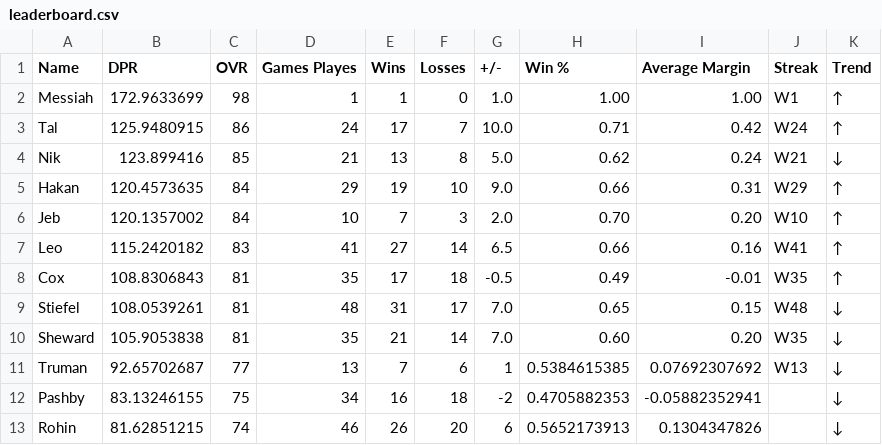
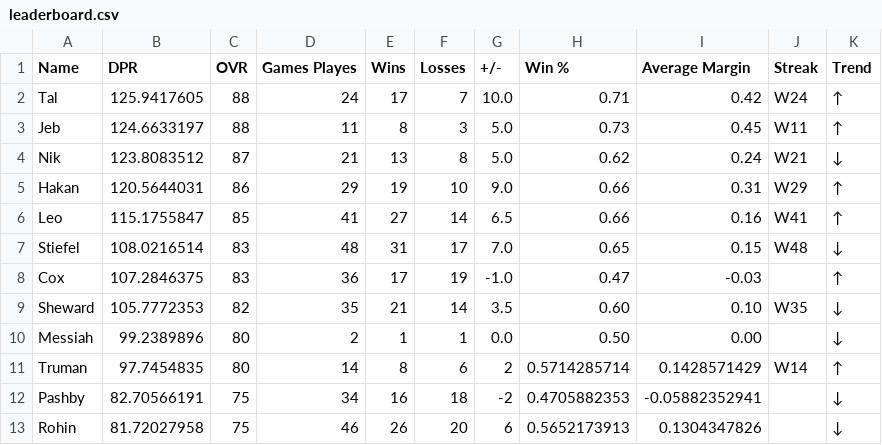
Before and after one commit to adamstiefel06/dpong-leaderboard, a CSV file: leaderboard.csv, drawn as a sheet; only a part is shown; the diff covers the shown part only.

```diff
--- a/leaderboard.csv
+++ b/leaderboard.csv
@@ -1,13 +1,13 @@
 Name,DPR,OVR,Games Playes,Wins,Losses,+/-,Win %,Average Margin,Streak,Trend
-Messiah,172.9633699,98,1,1,0,1.0,1.00,1.00,W1,↑
-Tal,125.9480915,86,24,17,7,10.0,0.71,0.42,W24,↑
-Nik,123.899416,85,21,13,8,5.0,0.62,0.24,W21,↓
-Hakan,120.4573635,84,29,19,10,9.0,0.66,0.31,W29,↑
-Jeb,120.1357002,84,10,7,3,2.0,0.70,0.20,W10,↑
-Leo,115.2420182,83,41,27,14,6.5,0.66,0.16,W41,↑
-Cox,108.8306843,81,35,17,18,-0.5,0.49,-0.01,W35,↑
-Stiefel,108.0539261,81,48,31,17,7.0,0.65,0.15,W48,↓
-Sheward,105.9053838,81,35,21,14,7.0,0.60,0.20,W35,↓
-Truman,92.65702687,77,13,7,6,1,0.5384615385,0.07692307692,W13,↓
-Pashby,83.13246155,75,34,16,18,-2,0.4705882353,-0.05882352941,,↓
-Rohin,81.62851215,74,46,26,20,6,0.5652173913,0.1304347826,,↓
+Tal,125.9417605,88,24,17,7,10.0,0.71,0.42,W24,↑
+Jeb,124.6633197,88,11,8,3,5.0,0.73,0.45,W11,↑
+Nik,123.8083512,87,21,13,8,5.0,0.62,0.24,W21,↓
+Hakan,120.5644031,86,29,19,10,9.0,0.66,0.31,W29,↑
+Leo,115.1755847,85,41,27,14,6.5,0.66,0.16,W41,↑
+Stiefel,108.0216514,83,48,31,17,7.0,0.65,0.15,W48,↓
+Cox,107.2846375,83,36,17,19,-1.0,0.47,-0.03,,↑
+Sheward,105.7772353,82,35,21,14,3.5,0.60,0.10,W35,↓
+Messiah,99.2389896,80,2,1,1,0.0,0.50,0.00,,↓
+Truman,97.7454835,80,14,8,6,2,0.5714285714,0.1428571429,W14,↑
+Pashby,82.70566191,75,34,16,18,-2,0.4705882353,-0.05882352941,,↓
+Rohin,81.72027958,75,46,26,20,6,0.5652173913,0.1304347826,,↓
```
Also changed, not shown: 14 edited cells elsewhere in this file.
